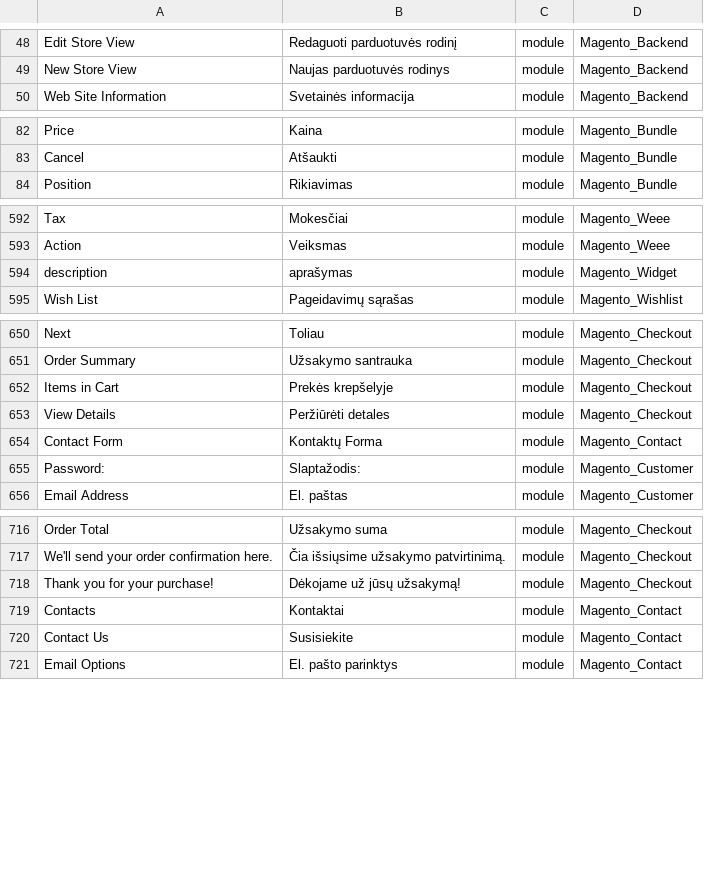
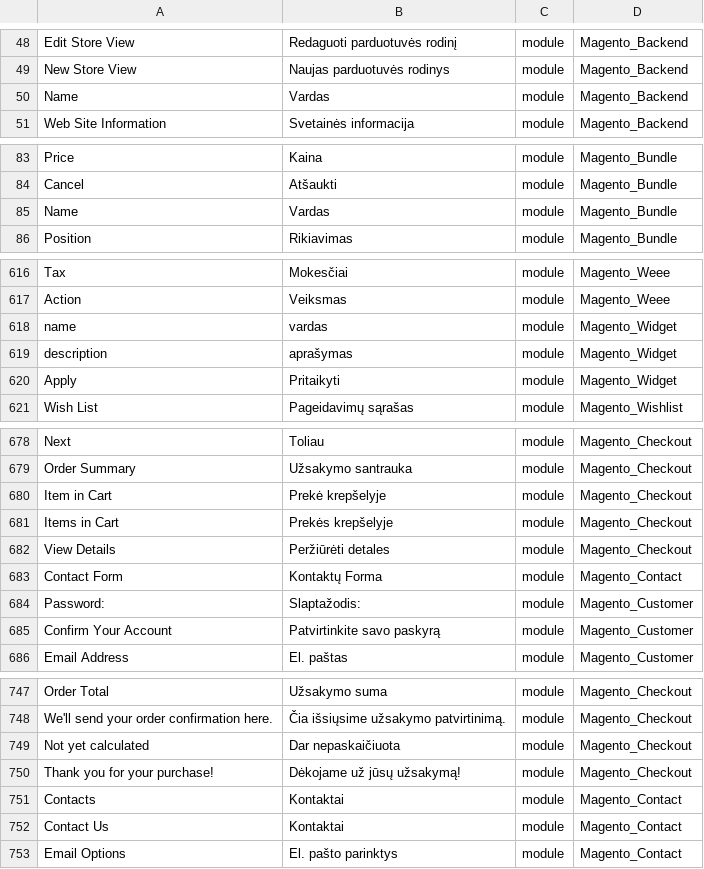
Before and after one commit to Magento2Translations/language_lt_lt, a CSV file: lt_LT.csv, drawn as a sheet; only a part is shown, gaps mark what is left out; addresses are those after the commit; the diff covers the shown part only; the diff names each change by its address in the sheet, - before the commit and + after, or states it on an @@ line.

```diff
--- a/lt_LT.csv
+++ b/lt_LT.csv
+row 50: Name | Vardas | module | Magento_Backend
+row 85: Name | Vardas | module | Magento_Bundle
+row 618: name | vardas | module | Magento_Widget
+row 620: Apply | Pritaikyti | module | Magento_Widget
+row 680: Item in Cart | Prekė krepšelyje | module | Magento_Checkout
+row 685: Confirm Your Account | Patvirtinkite savo paskyrą | module | Magento_Customer
+row 749: Not yet calculated | Dar nepaskaičiuota | module | Magento_Checkout
-B752: Susisiekite
+B752: Kontaktai
```
Also changed, not shown: 29 added rows and 2 edited cells elsewhere in this file, 1 other file.
